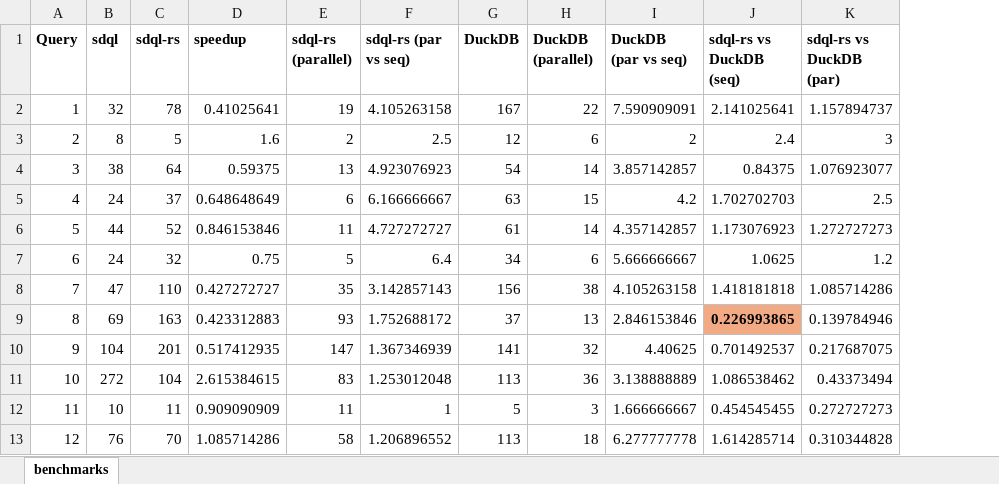
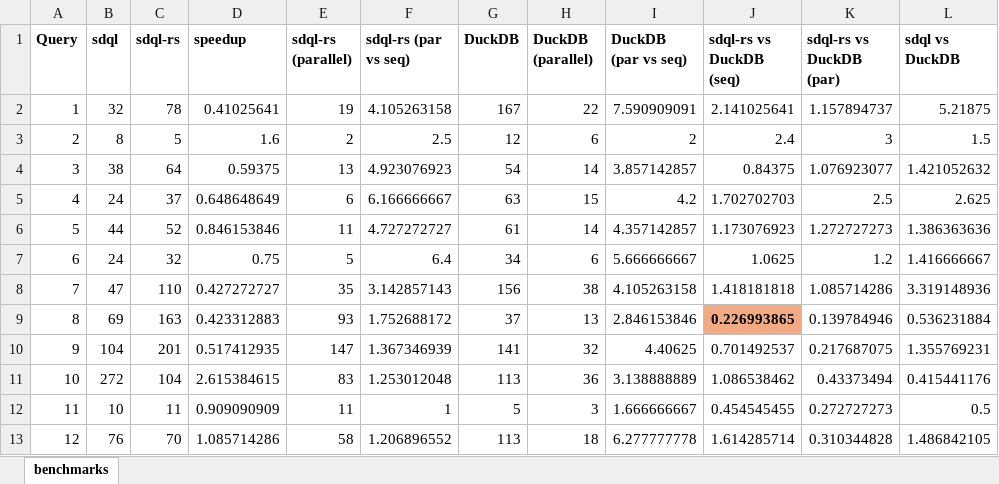
Before and after one commit to amascolo/sdql-rs, an Excel workbook: benchmarks.xlsx, sheet benchmarks, drawn as a sheet; only a part is shown; values as stored, in another font and other column widths than the file's, no borders; the diff names each change by its address in the sheet, - before the commit and + after, or states it on an @@ line.

Commit message:
added benches column

```diff
--- a/benchmarks.xlsx (sheet benchmarks)
+++ b/benchmarks.xlsx (sheet benchmarks)
+column L (sdql vs DuckDB), rows 2-13: 5.21875 | 1.5 | 1.421052632 | 2.625 | 1.386363636 | 1.416666667 | 3.319148936 | 0.536231884 | 1.355769231 | 0.415441176 | 0.5 | 1.486842105
```
